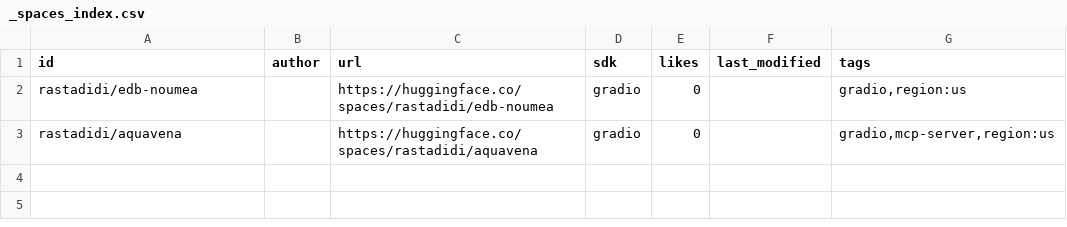
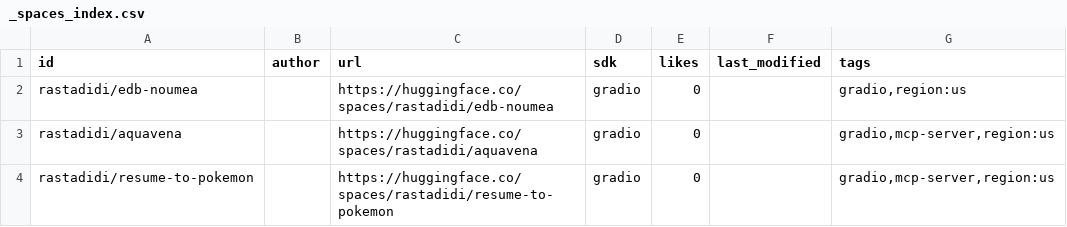
Before and after one commit to adriens/whoami, a CSV file: data/huggingface/rastadidi/_spaces_index.csv, drawn as a sheet.

```diff
--- a/data/huggingface/rastadidi/_spaces_index.csv
+++ b/data/huggingface/rastadidi/_spaces_index.csv
@@ -3 +3,2 @@ rastadidi/edb-noumea,,https://huggingface.co/spaces/rastadidi/edb-noumea,gradio,
 rastadidi/aquavena,,https://huggingface.co/spaces/rastadidi/aquavena,gradio,0,,"gradio,mcp-server,region:us"
+rastadidi/resume-to-pokemon,,https://huggingface.co/spaces/rastadidi/resume-to-pokemon,gradio,0,,"gradio,mcp-server,region:us"
```
Also changed, not shown: 1 other file.
